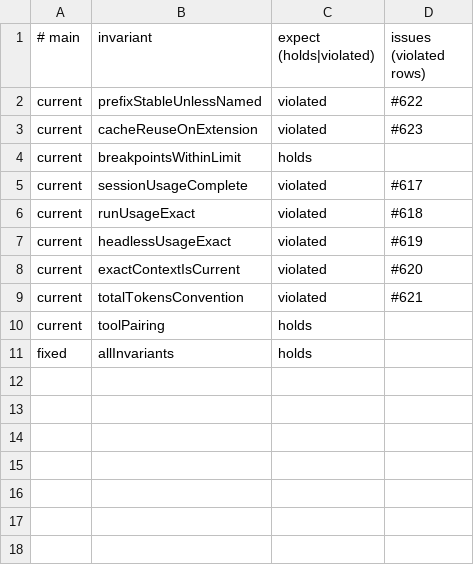
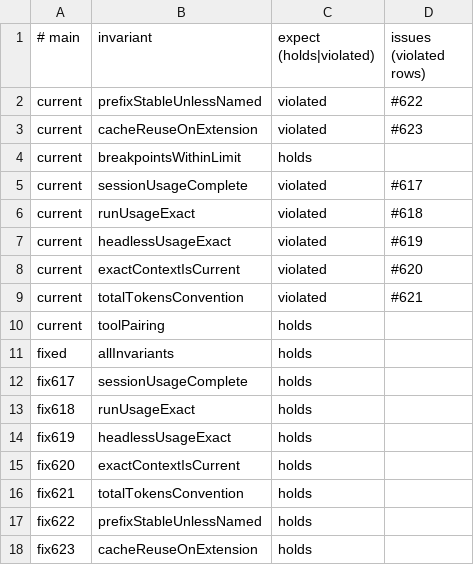
Before and after one commit to acmiyaguchi/fen, a TSV file: spec/context/checks.tsv, drawn as a sheet.

```diff
--- a/spec/context/checks.tsv
+++ b/spec/context/checks.tsv
@@ -11 +11,8 @@ current	toolPairing	holds
 fixed	allInvariants	holds
+fix617	sessionUsageComplete	holds
+fix618	runUsageExact	holds
+fix619	headlessUsageExact	holds
+fix620	exactContextIsCurrent	holds
+fix621	totalTokensConvention	holds
+fix622	prefixStableUnlessNamed	holds
+fix623	cacheReuseOnExtension	holds
```
Also changed, not shown: spec/sessions/checks.tsv, 41 other files.
